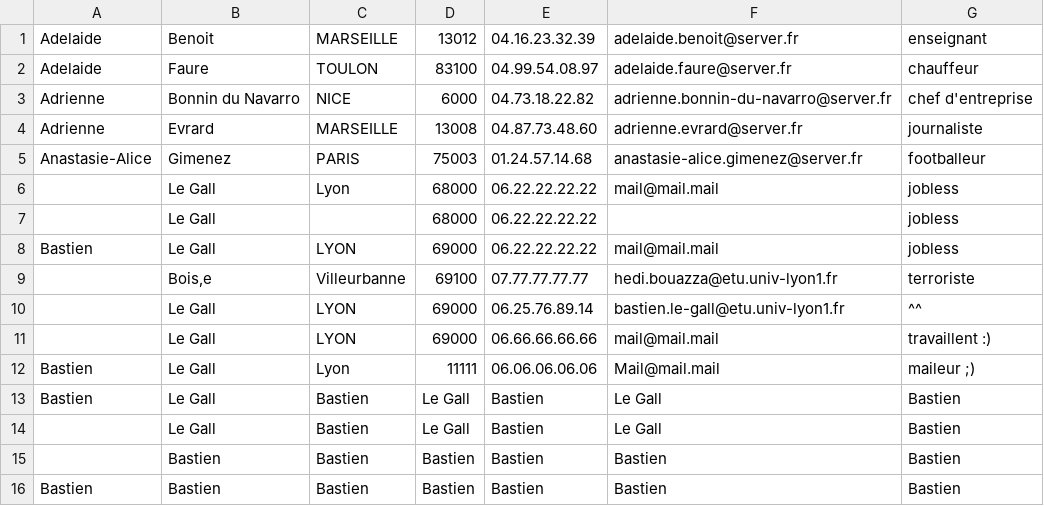
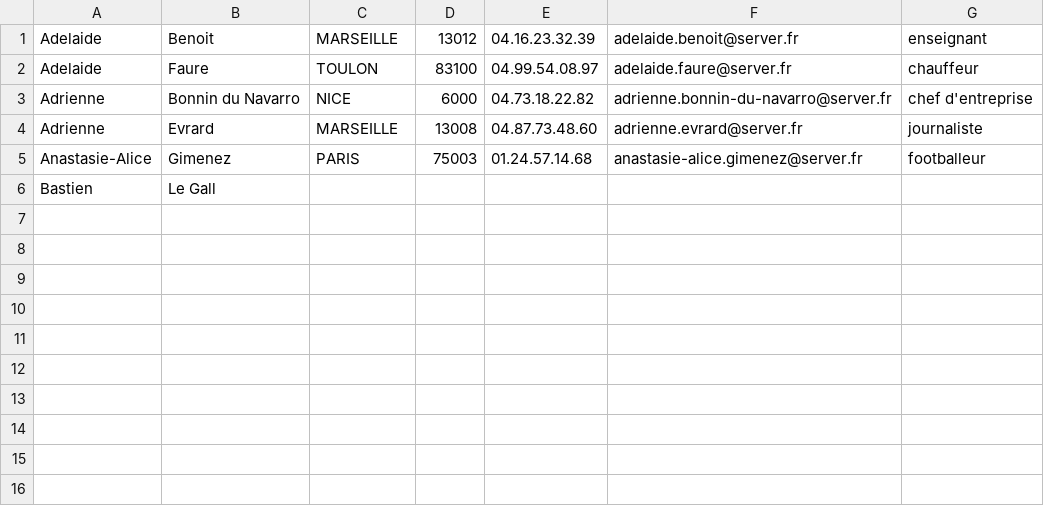
Before and after one commit to Siriuss7777/sae-c, a CSV file: test.csv, drawn as a sheet; removed rows and columns are numbered as before the commit, all else as after; the diff names each change by its address in the sheet, - before the commit and + after, or states it on an @@ line.

```diff
--- a/test.csv
+++ b/test.csv
-row 6:  | Le Gall | Lyon | 68000 | 06.22.22.22.22 | mail@mail.mail | jobless
-row 7:  | Le Gall |  | 68000 | 06.22.22.22.22 |  | jobless
-row 8: Bastien | Le Gall | LYON | 69000 | 06.22.22.22.22 | mail@mail.mail | jobless
-row 9:  | Bois‚e | Villeurbanne | 69100 | 07.77.77.77.77 | hedi.bouazza@etu.univ-lyon1.fr | terroriste
-row 10:  | Le Gall | LYON | 69000 | 06.25.76.89.14 | bastien.le-gall@etu.univ-lyon1.fr | ^^
-row 11:  | Le Gall | LYON | 69000 | 06.66.66.66.66 | mail@mail.mail | travaillent :)
-row 12: Bastien | Le Gall | Lyon | 11111 | 06.06.06.06.06 | Mail@mail.mail | maileur ;)
-row 13: Bastien | Le Gall | Bastien | Le Gall | Bastien | Le Gall | Bastien
-row 14:  | Le Gall | Bastien | Le Gall | Bastien | Le Gall | Bastien
-row 15:  | Bastien | Bastien | Bastien | Bastien | Bastien | Bastien
-row 16: Bastien | Bastien | Bastien | Bastien | Bastien | Bastien | Bastien
+row 6: Bastien | Le Gall
```
Also changed, not shown: 1 other file.
